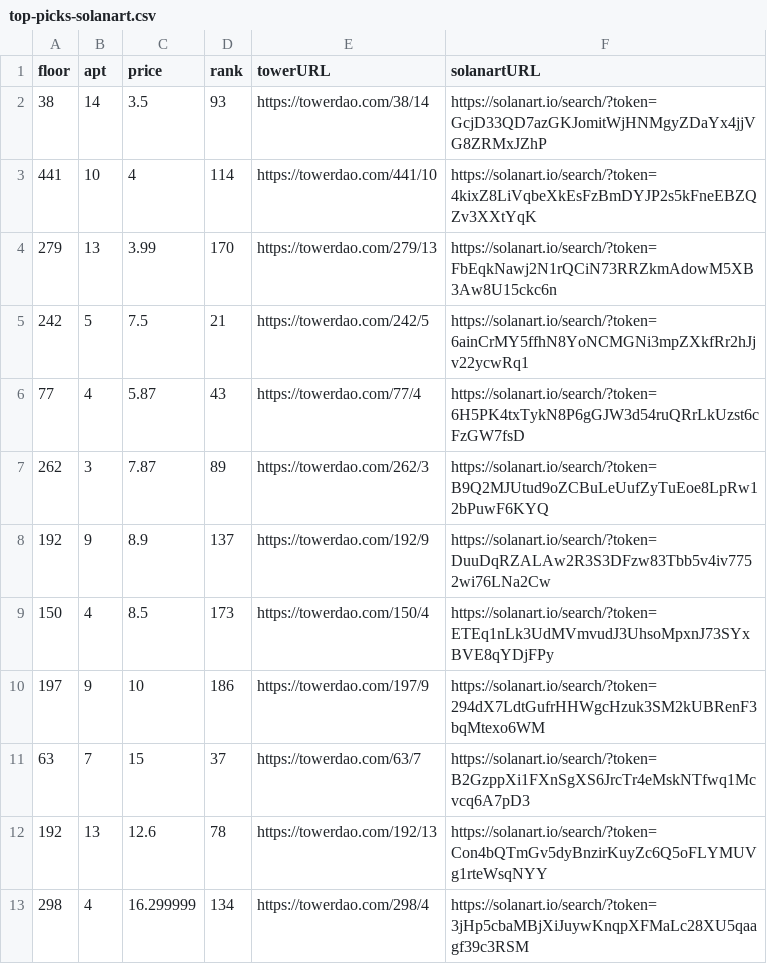
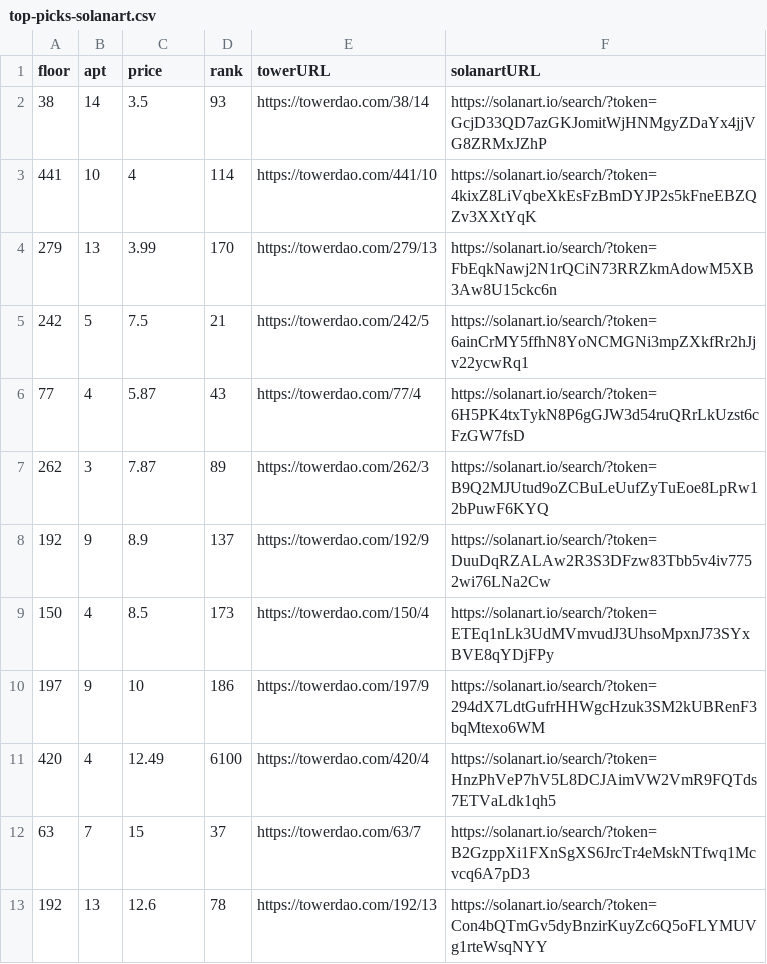
Before and after one commit to braposo/thetower-monitor, a CSV file: top-picks-solanart.csv, drawn as a sheet; removed rows and columns are numbered as before the commit, all else as after; the diff names each change by its address in the sheet, - before the commit and + after, or states it on an @@ line.

Commit message:
Flat: latest data (2021-11-14T09:40:50.566Z) {   "date": "2021-11-14T09:40:50.566Z",   "files": [     {       "name": "data-magiceden.csv",       "deltaBytes": -122,       "source": "https://api-mainnet.magiceden.io/rpc/getListedNFTsByQuery?q=%7B%22%24match%22%3A%7B%22collectionSymbol%22%3A%22the_tower%22%7D%2C%22%24sort%22%3A%7B%22takerAmount%22%3A1%2C%22createdAt%22%3A-1%7D%7D"     },     {       "name": "data-solanart.csv",       "deltaBytes": -242,       "source": "https://qzlsklfacc.medianetwork.cloud/nft_for_sale?collection=thetower"     },     {       "name": "top-picks-solanart.csv",       "deltaBytes": -3,       "source": "https://qzlsklfacc.medianetwork.cloud/nft_for_sale?collection=thetower"     }   ] }

```diff
--- a/top-picks-solanart.csv
+++ b/top-picks-solanart.csv
+row 11: 420 | 4 | 12.49 | 6100 | https://towerdao.com/420/4 | https://solanart.io/search/?token=HnzPhVeP7hV5L8DCJAimVW2VmR9FQTds7ETVaLdk1qh5
-row 13: 298 | 4 | 16.299999 | 134 | https://towerdao.com/298/4 | https://solanart.io/search/?token=3jHp5cbaMBjXiJuywKnqpXFMaLc28XU5qaagf39c3RSM
```
Also changed, not shown: data-magiceden.csv, data-solanart.csv.
